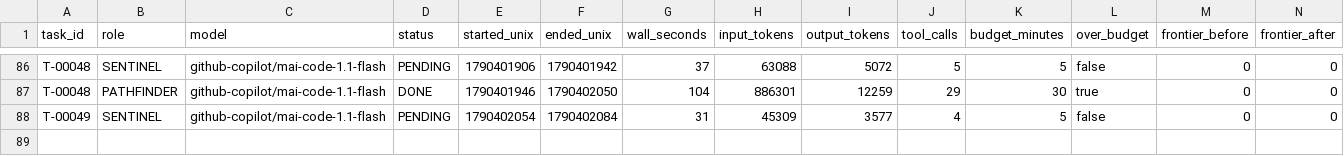
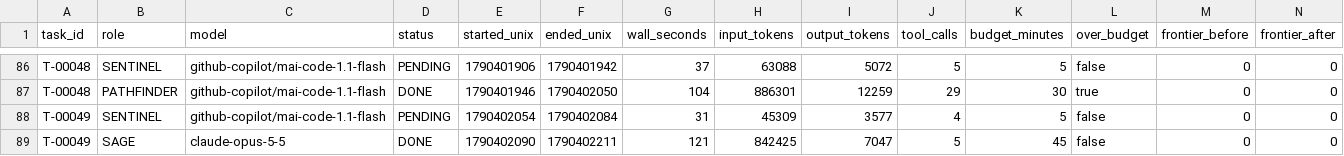
Before and after one commit to 4SAnalyticsnModelling/ecosys-modernization, a CSV file: .agent/metrics.csv, drawn as a sheet; only a part is shown, gaps mark what is left out; rows hold the shown columns only; the diff names each change by its address in the sheet, - before the commit and + after, or states it on an @@ line.

Commit message:
swarm: T-00049 DONE COLLECTED
Automated cycle commit by swarm_wrapper.py (decision D8). 5 path(s).

```diff
--- a/.agent/metrics.csv
+++ b/.agent/metrics.csv
+row 89: T-00049 | SAGE | claude-opus-5-5 | DONE | 1790402090 | 1790402211 | 121 | 842425 | 7047 | 5 | 45 | false | 0 | 0
```
Also changed, not shown: 4 other files.
